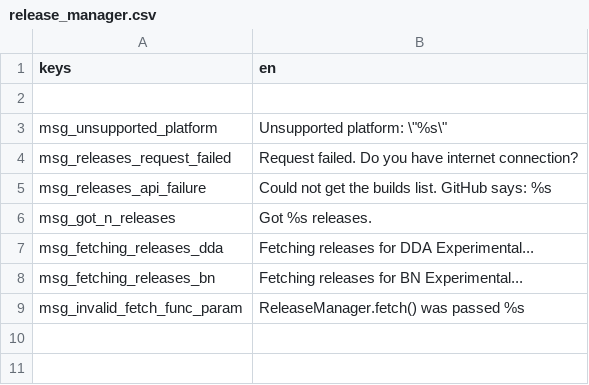
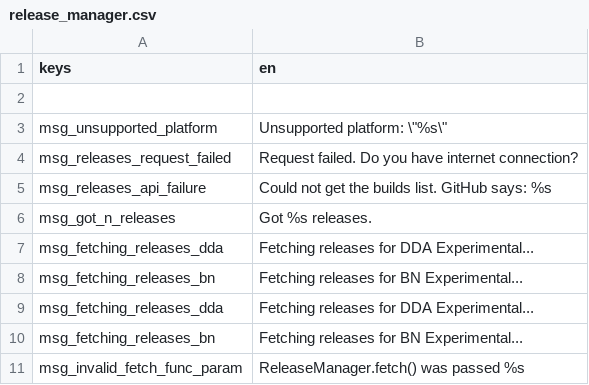
Before and after one commit to CrimsonCrossBunker/Catapult, a CSV file: text/en/release_manager.csv, drawn as a sheet; the diff names each change by its address in the sheet, - before the commit and + after, or states it on an @@ line.

Commit message:
fix eod releases working

```diff
--- a/text/en/release_manager.csv
+++ b/text/en/release_manager.csv
+row 9: msg_fetching_releases_dda | Fetching releases for DDA Experimental...
+row 10: msg_fetching_releases_bn | Fetching releases for BN Experimental...
```
Also changed, not shown: 3 other files.
